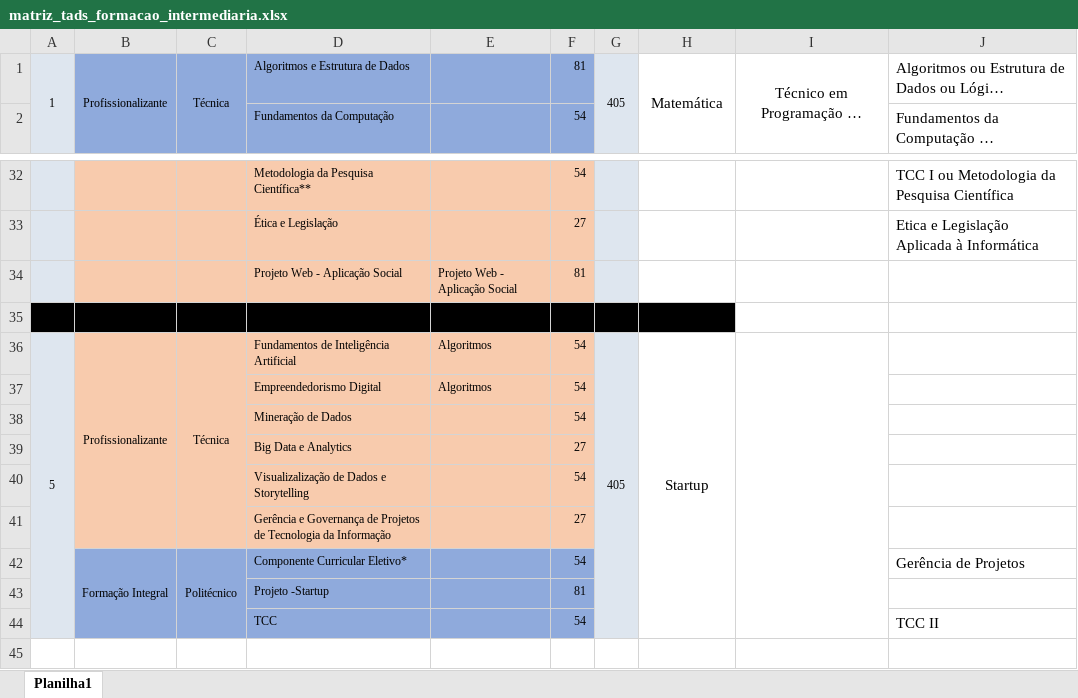
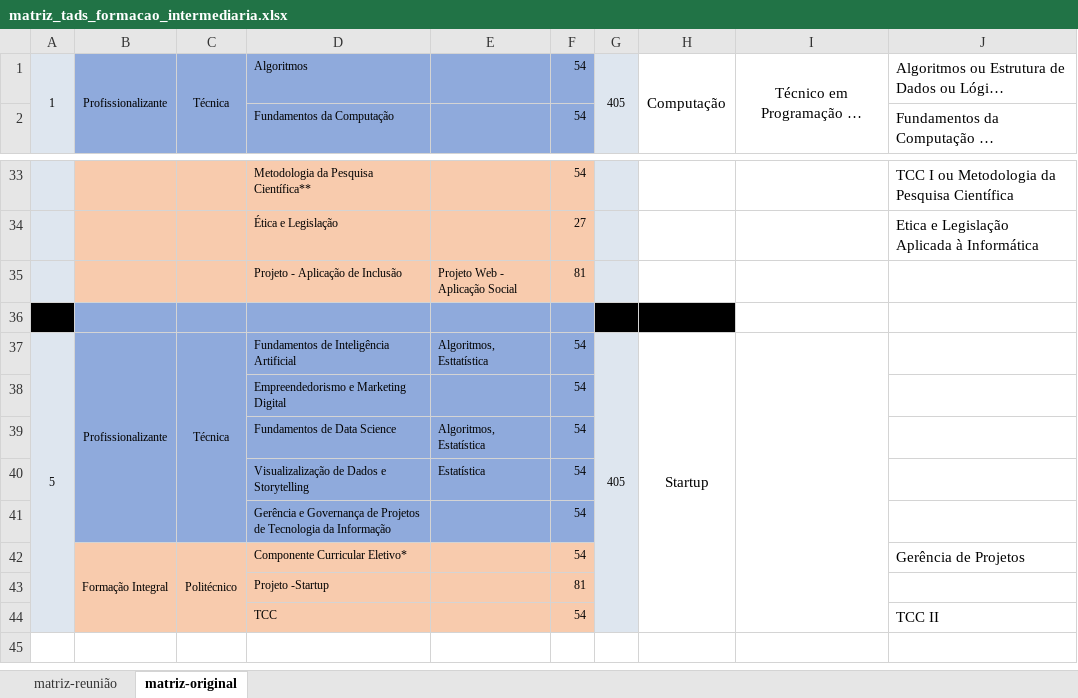
Before and after one commit to giiff/ppc_tads_2020, an Excel workbook: matriz/matriz_tads_formacao_intermediaria.xlsx, sheet matriz-original, drawn as a sheet; only a part is shown, gaps mark what is left out; long unchanged cells end in …; values as stored, in another font and other column widths than the file's, no borders; removed rows and columns are numbered as before the commit, all else as after; the diff covers the shown part only; the diff names each change by its address in the sheet, - before the commit and + after, or states it on an @@ line.

Commit message:
Atualização na matriz_tads_intermediaria
Atualização da matriz do tads com formação intermediária com as alterações feitas em reunião do colegiado do curso de informática

Co-Authored-By: Waldeyr Mendes Cordeiro da Silva <waldeyr@gmail.com>
Co-Authored-By: Mario Teixeira Lemes <mariolpu@gmail.com>
Co-Authored-By: Danilo Souza Almeida <dsalinux@gmail.com>

```diff
--- a/matriz/matriz_tads_formacao_intermediaria.xlsx (sheet matriz-original)
+++ b/matriz/matriz_tads_formacao_intermediaria.xlsx (sheet matriz-original)
-sheet tab: Planilha1
+sheet tab: matriz-original
+sheet tab: matriz-reunião
-D1: Algoritmos e Estrutura de Dados
+D1: Algoritmos
-F1: 81
+F1: 54
-H1: Matemática
+H1: Computação
-D35: Projeto Web - Aplicação Social
+D35: Projeto - Aplicação de Inclusão
-B36:F36 fill: #000000
+B36:F36 fill: #8FAADC
-B37:F37 fill: #F8CBAD
+B37:F37 fill: #8FAADC
-E37: Algoritmos
+E37: Algoritmos, Esttatística
-row 37:  |  |  | Empreendedorismo Digital | Algoritmos | 54
-B38:F38 fill: #F8CBAD
+B38:F38 fill: #8FAADC
-D38: Mineração de Dados
+D38: Empreendedorismo e Marketing Digital
-row 39:  |  |  | Big Data e Analytics |  | 27
+row 39:  |  |  | Fundamentos de Data Science | Algoritmos, Estatística | 54
-B40:F41 fill: #F8CBAD
+B40:F41 fill: #8FAADC
-E40: (empty)
+E40: Estatística
-F41: 27
+F41: 54
-B42:F44 fill: #8FAADC
+B42:F44 fill: #F8CBAD
```
Also changed, not shown: 2 added rows, 1 removed row, 10 edited cells and merged cells elsewhere in this sheet, formulas that keep their value.
